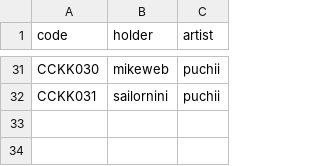
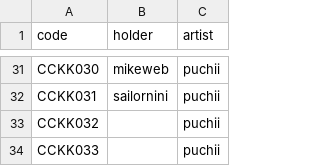
Before and after one commit to moncock/moncock-db, a CSV file: db.csv, drawn as a sheet; only a part is shown, gaps mark what is left out; the diff names each change by its address in the sheet, - before the commit and + after, or states it on an @@ line.

Commit message:
add CCKK032-033

```diff
--- a/db.csv
+++ b/db.csv
+row 33: CCKK032 |  | puchii
+row 34: CCKK033 |  | puchii
```
Also changed, not shown: 2 other files.
